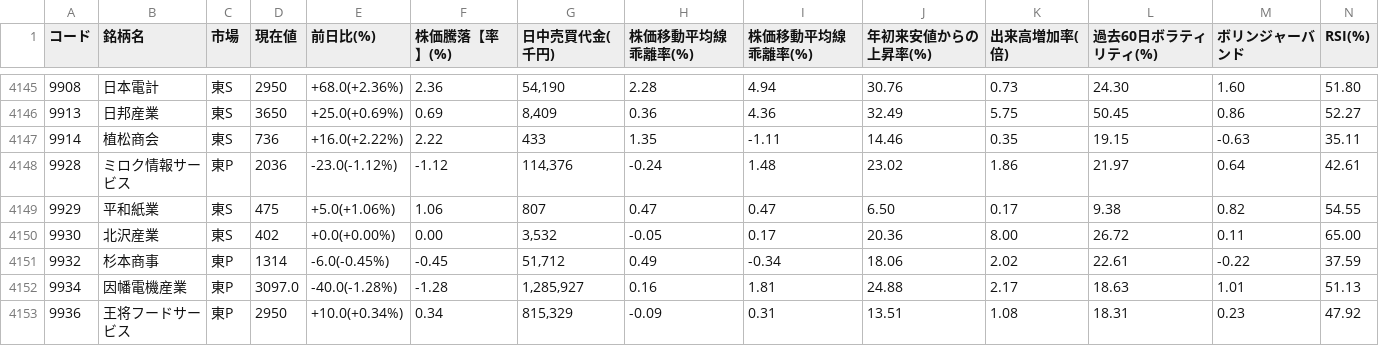
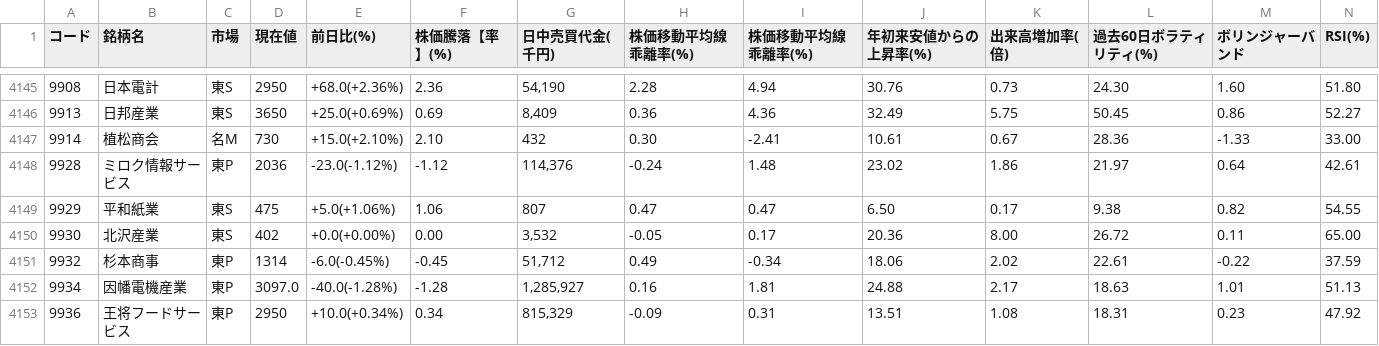
Before and after one commit to Jzet-bw/stock-api, a CSV file: data.csv, drawn as a sheet; only a part is shown, gaps mark what is left out.

Commit message:
2026-09-22 CSVアップロード

```diff
--- a/data.csv
+++ b/data.csv
@@ -4146,3 +4146,3 @@
 "9913","日邦産業","東S","3650","+25.0(+0.69%)","0.69","8,409","0.36","4.36","32.49","5.75","50.45","0.86","52.27"
-"9914","植松商会","東S","736","+16.0(+2.22%)","2.22","433","1.35","-1.11","14.46","0.35","19.15","-0.63","35.11"
+"9914","植松商会","名M","730","+15.0(+2.10%)","2.10","432","0.30","-2.41","10.61","0.67","28.36","-1.33","33.00"
 "9928","ミロク情報サービス","東P","2036","-23.0(-1.12%)","-1.12","114,376","-0.24","1.48","23.02","1.86","21.97","0.64","42.61"
```
